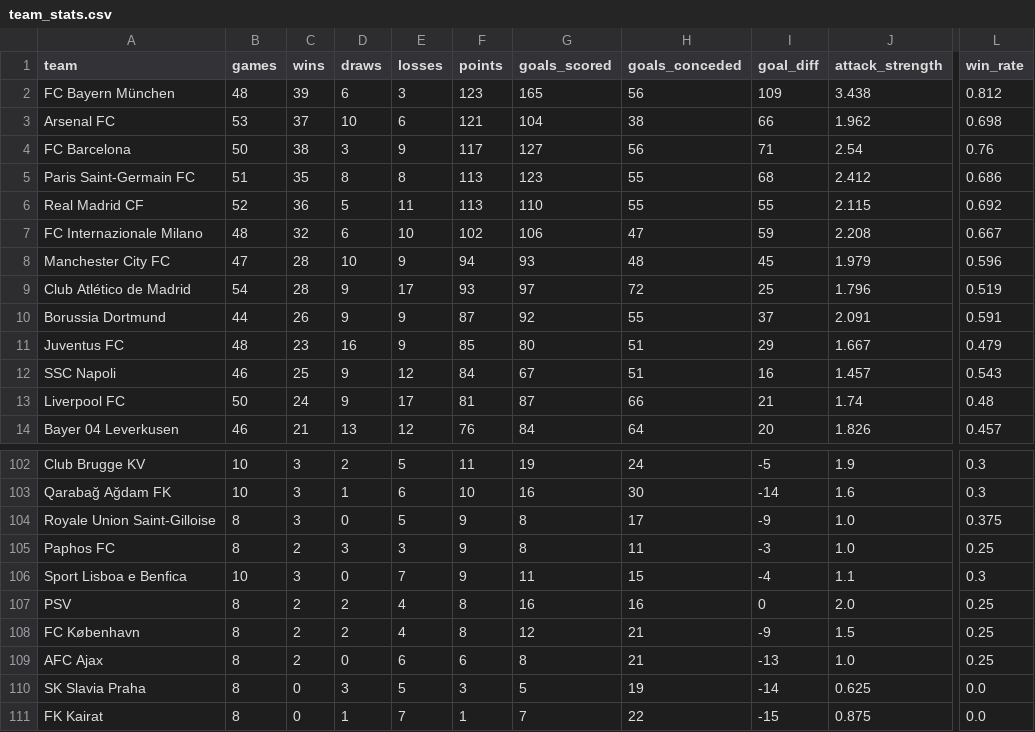
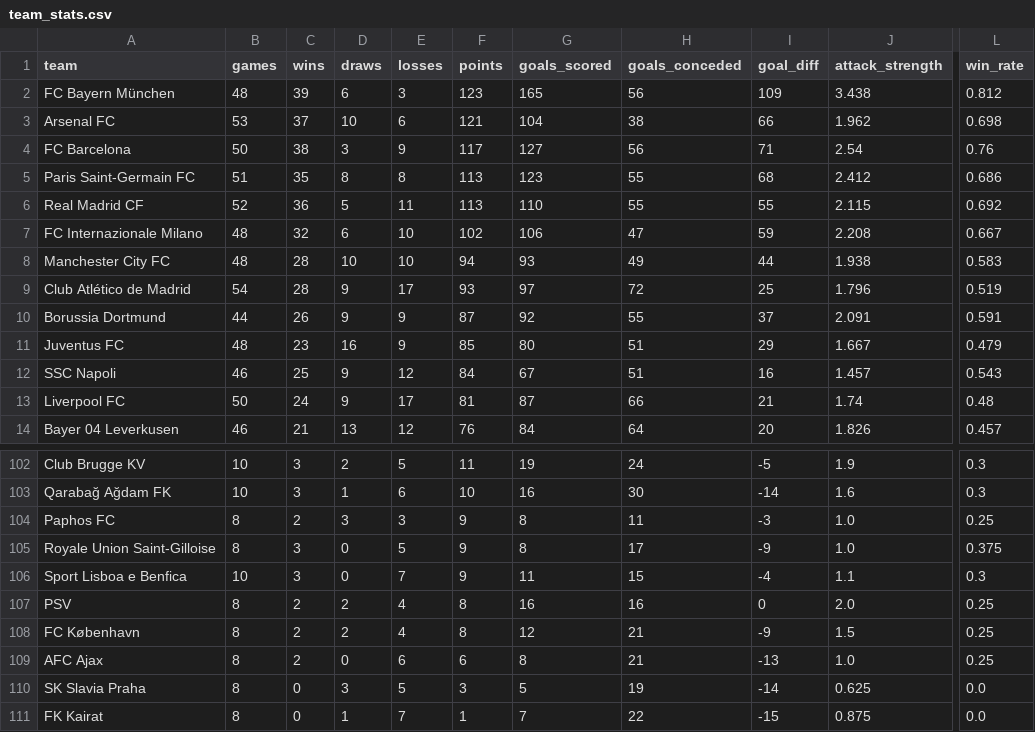
Before and after one commit to k1yuse/fotdata-api, a CSV file: fotdata_model/team_stats.csv, drawn as a sheet; only a part is shown, gaps mark what is left out; the diff covers the shown part only; the diff names each change by its address in the sheet, - before the commit and + after, or states it on an @@ line.

```diff
--- a/fotdata_model/team_stats.csv
+++ b/fotdata_model/team_stats.csv
-B8 (games): 47
+B8 (games): 48
-E8 (losses): 9
+E8 (losses): 10
-H8 (goals_conceded): 48
+H8 (goals_conceded): 49
-I8 (goal_diff): 45
+I8 (goal_diff): 44
-J8 (attack_strength): 1.979
+J8 (attack_strength): 1.938
-L8 (win_rate): 0.596
+L8 (win_rate): 0.583
@@ row 105 moved to row 104: Paphos FC @@
```
Also changed, not shown: 2 added rows, 2 removed rows and 5 moved rows elsewhere in this file, fotdata_model/all_matches.csv, 6 other files.
